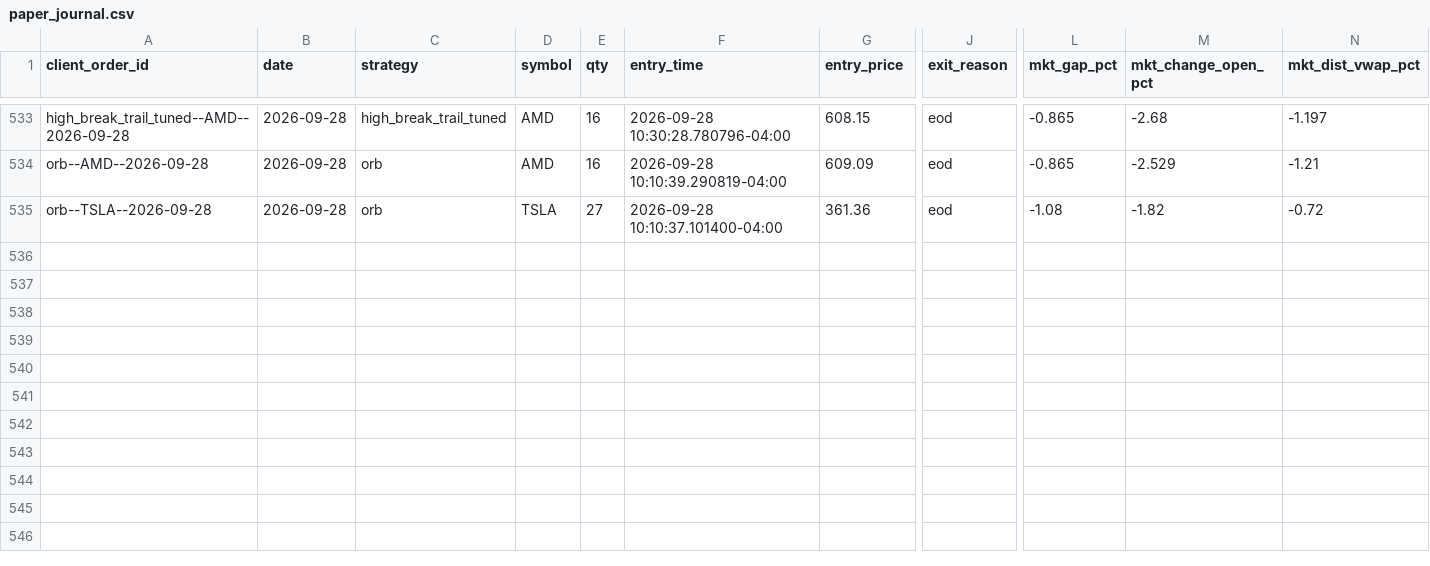
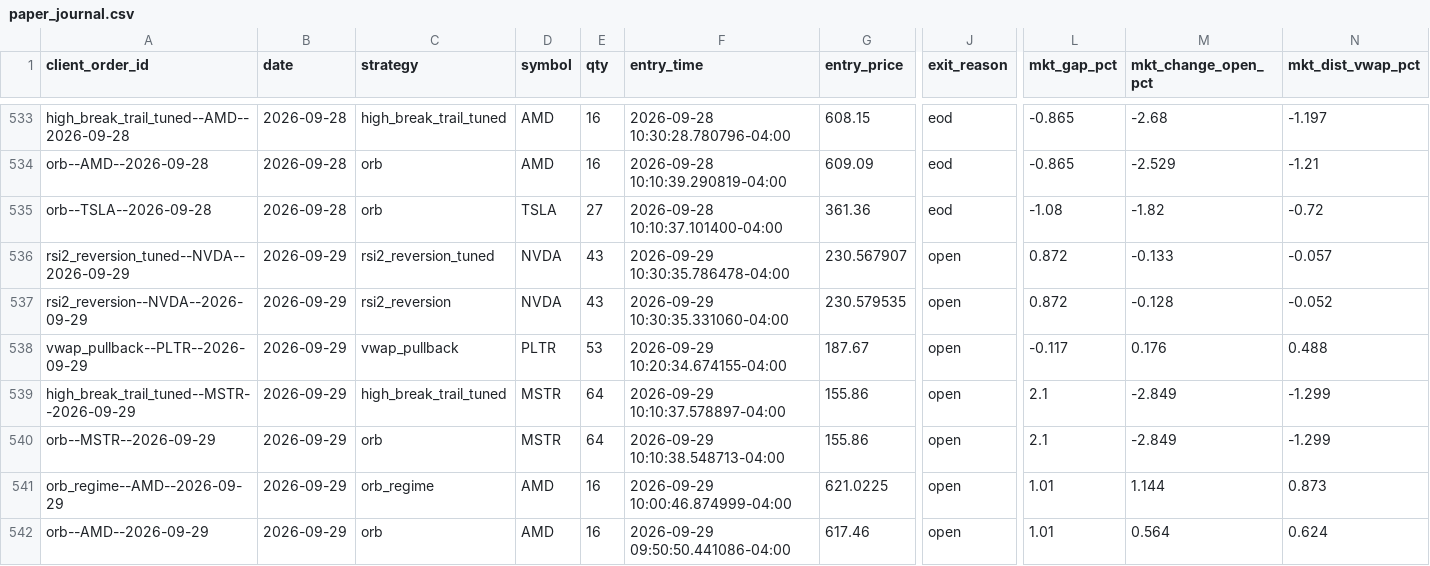
Before and after one commit to CollinChris/trading-strategy-lab, a CSV file: results/paper_journal.csv, drawn as a sheet; only a part is shown, gaps mark what is left out; rows hold the shown columns only; the diff names each change by its address in the sheet, - before the commit and + after, or states it on an @@ line.

```diff
--- a/results/paper_journal.csv
+++ b/results/paper_journal.csv
+row 536: rsi2_reversion_tuned--NVDA--2026-09-29 | 2026-09-29 | rsi2_reversion_tuned | NVDA | 43 | 2026-09-29 10:30:35.786478-04:00 | 230.567907 | open | 0.872 | -0.133 | -0.057
+row 537: rsi2_reversion--NVDA--2026-09-29 | 2026-09-29 | rsi2_reversion | NVDA | 43 | 2026-09-29 10:30:35.331060-04:00 | 230.579535 | open | 0.872 | -0.128 | -0.052
+row 538: vwap_pullback--PLTR--2026-09-29 | 2026-09-29 | vwap_pullback | PLTR | 53 | 2026-09-29 10:20:34.674155-04:00 | 187.67 | open | -0.117 | 0.176 | 0.488
+row 539: high_break_trail_tuned--MSTR--2026-09-29 | 2026-09-29 | high_break_trail_tuned | MSTR | 64 | 2026-09-29 10:10:37.578897-04:00 | 155.86 | open | 2.1 | -2.849 | -1.299
+row 540: orb--MSTR--2026-09-29 | 2026-09-29 | orb | MSTR | 64 | 2026-09-29 10:10:38.548713-04:00 | 155.86 | open | 2.1 | -2.849 | -1.299
+row 541: orb_regime--AMD--2026-09-29 | 2026-09-29 | orb_regime | AMD | 16 | 2026-09-29 10:00:46.874999-04:00 | 621.0225 | open | 1.01 | 1.144 | 0.873
+row 542: orb--AMD--2026-09-29 | 2026-09-29 | orb | AMD | 16 | 2026-09-29 09:50:50.441086-04:00 | 617.46 | open | 1.01 | 0.564 | 0.624
```
